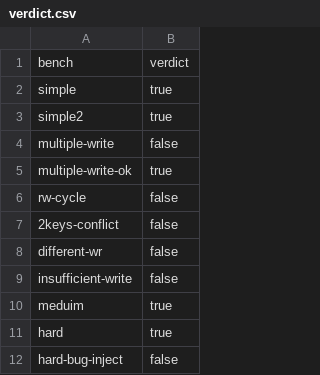
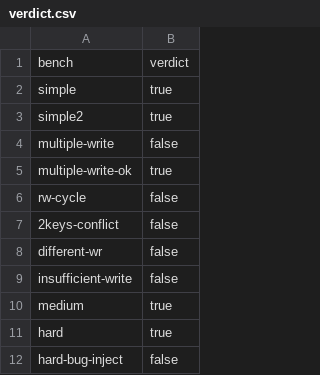
Before and after one commit to hengxin/smt-transactional-consistency-artifact, a CSV file: history/ser/general-list-append/samples/verdict.csv, drawn as a sheet.

```diff
--- a/history/ser/general-list-append/samples/verdict.csv
+++ b/history/ser/general-list-append/samples/verdict.csv
@@ -9,3 +9,3 @@ different-wr,false
 insufficient-write,false
-meduim,true
+medium,true
 hard,true
```
Also changed, not shown: 4 other files.
